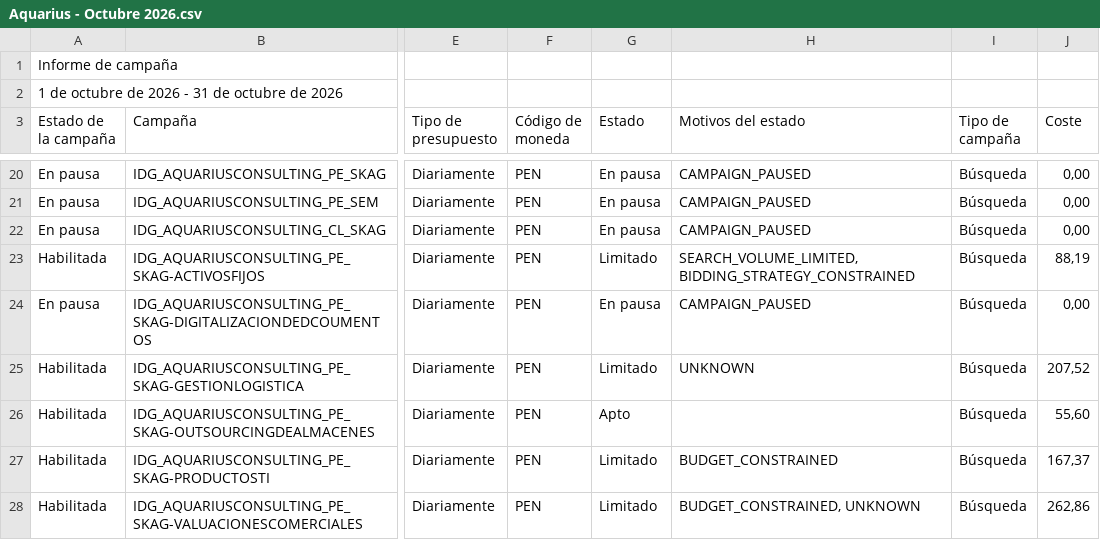
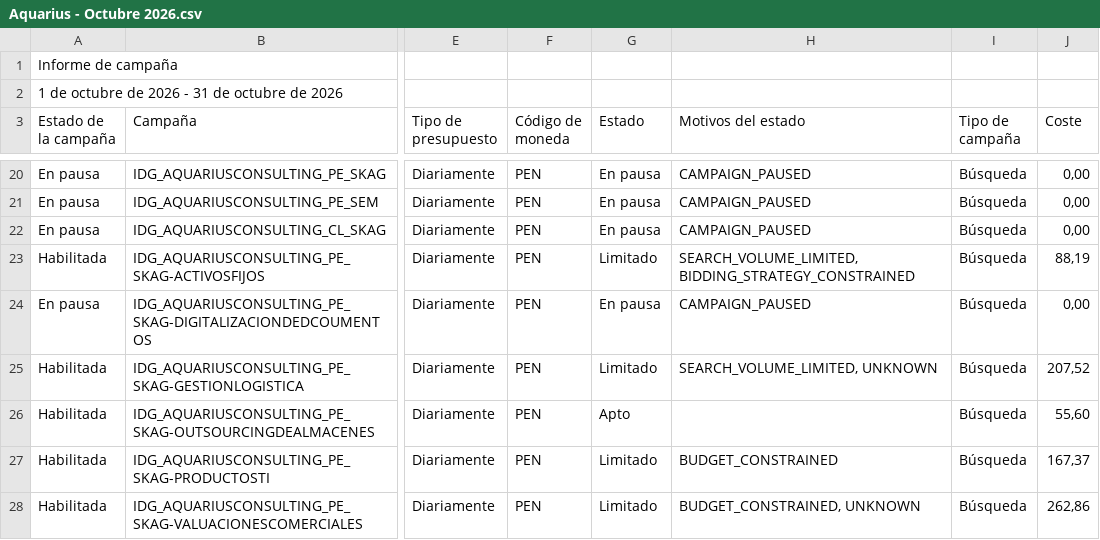
Before and after one commit to jorgeluis666/objetivos-Aquarius, a CSV file: data/csv-backups/drive/Aquarius - Octubre 2026.csv, drawn as a sheet; only a part is shown, gaps mark what is left out; the diff names each change by its address in the sheet, - before the commit and + after, or states it on an @@ line.

```diff
--- a/data/csv-backups/drive/Aquarius - Octubre 2026.csv
+++ b/data/csv-backups/drive/Aquarius - Octubre 2026.csv
-H25 (Motivos del estado): UNKNOWN
+H25 (Motivos del estado): SEARCH_VOLUME_LIMITED, UNKNOWN
```
Also changed, not shown: data/csv-backups/drive/Aquarius - Noviembre 2026.csv, 6 other files.
